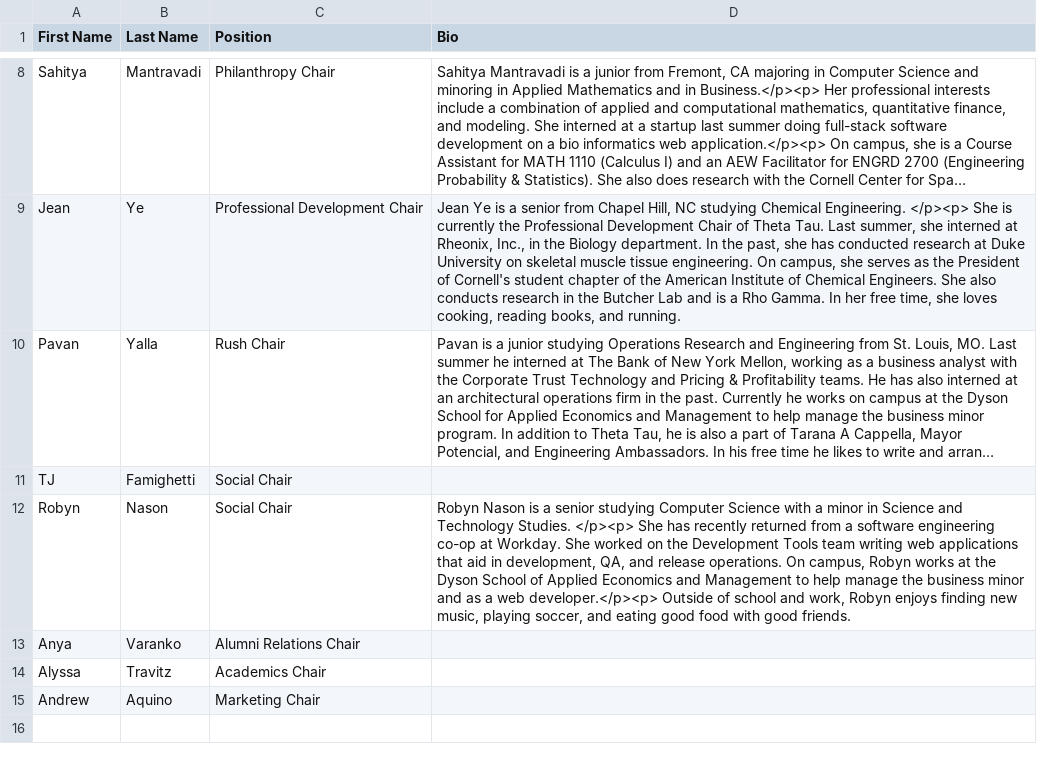
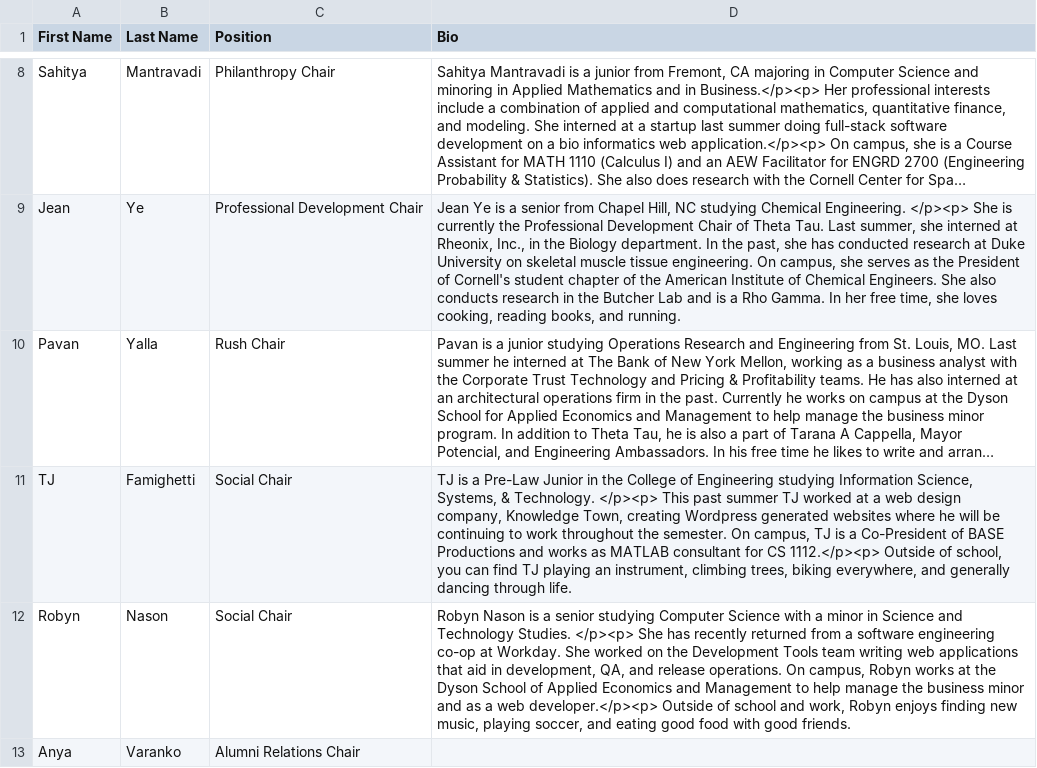
Before and after one commit to yuxiaotan/thetatauwebsite, a CSV file: semester.csv, drawn as a sheet; only a part is shown, gaps mark what is left out; the shorter side is filled out with more unchanged rows; long unchanged cells end in …; the diff names each change by its address in the sheet, - before the commit and + after, or states it on an @@ line.

```diff
--- a/semester.csv
+++ b/semester.csv
-D11 (Bio): (empty)
+D11 (Bio): TJ is a Pre-Law Junior in the College of Engineering studying Information Science, Systems, & Technology. </p><p> This past summer TJ worked at a web design company, Knowledge Town, creating Wordpress generated websites where he will be continuing to work throughout the semester. On campus, TJ is a Co-President of BASE Productions and works as MATLAB consultant for CS 1112.</p><p> Outside of school, you can find TJ playing an instrument, climbing trees, biking everywhere, and generally dancing through life.
```
Also changed, not shown: brothers.csv.
